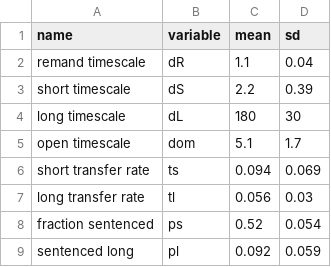
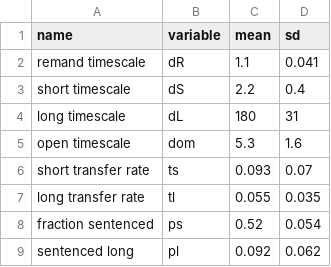
Before and after one commit to nmafirakureva/PPDpathways, a CSV file: churn/outdata/tab3.csv, drawn as a sheet.

```diff
--- a/churn/outdata/tab3.csv
+++ b/churn/outdata/tab3.csv
@@ -1,9 +1,9 @@
 name,variable,mean,sd
-remand timescale,dR,1.1,0.04
-short timescale,dS,2.2,0.39
-long timescale,dL,180,30
-open timescale,dom,5.1,1.7
-short transfer rate,ts,0.094,0.069
-long transfer rate,tl,0.056,0.03
+remand timescale,dR,1.1,0.041
+short timescale,dS,2.2,0.4
+long timescale,dL,180,31
+open timescale,dom,5.3,1.6
+short transfer rate,ts,0.093,0.07
+long transfer rate,tl,0.055,0.035
 fraction sentenced,ps,0.52,0.054
-sentenced long,pl,0.092,0.059
+sentenced long,pl,0.092,0.062
```
Also changed, not shown: churn/outdata/nonpops.out.csv, churn/outdata/pops.out.csv, 38 other files.
